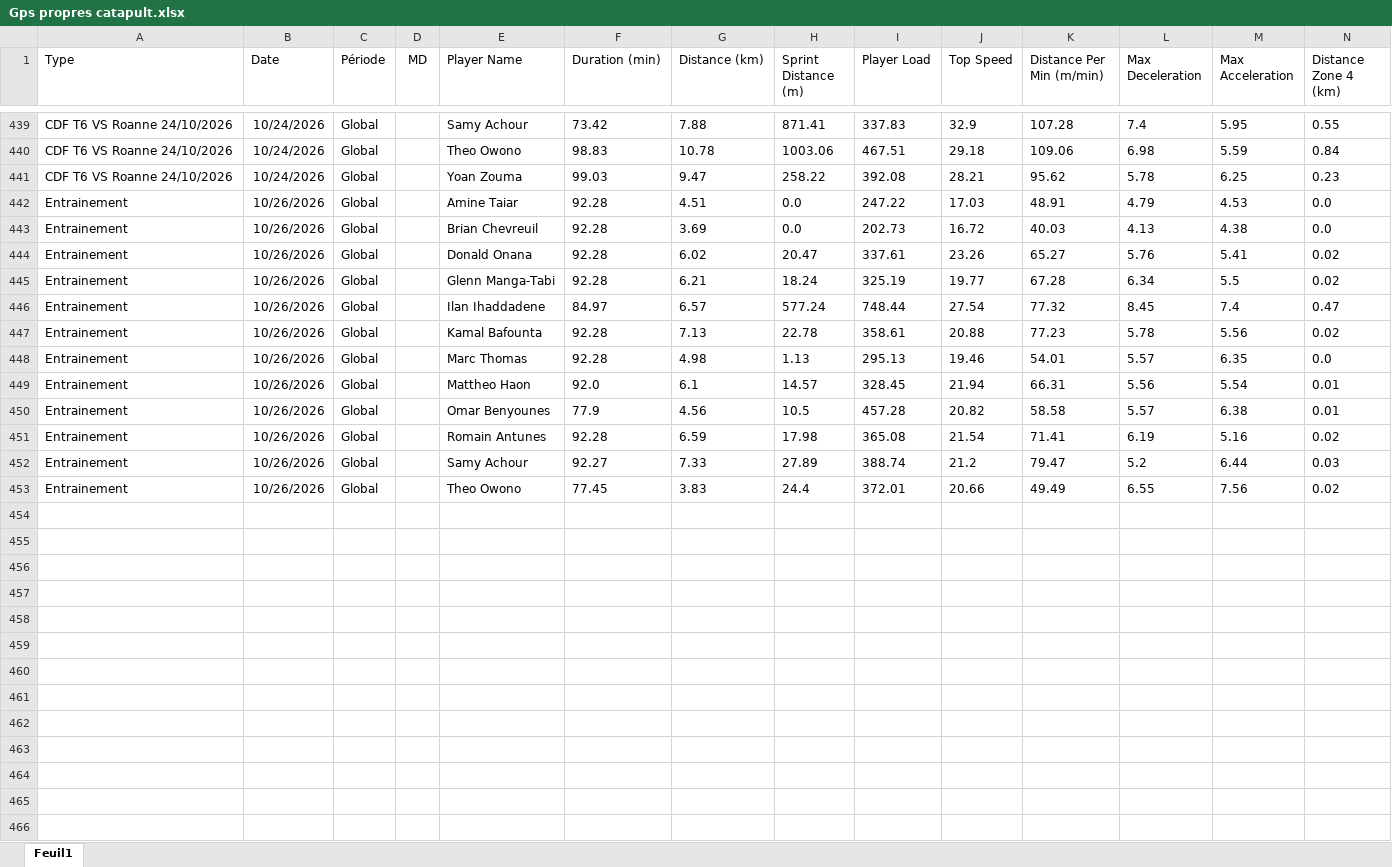
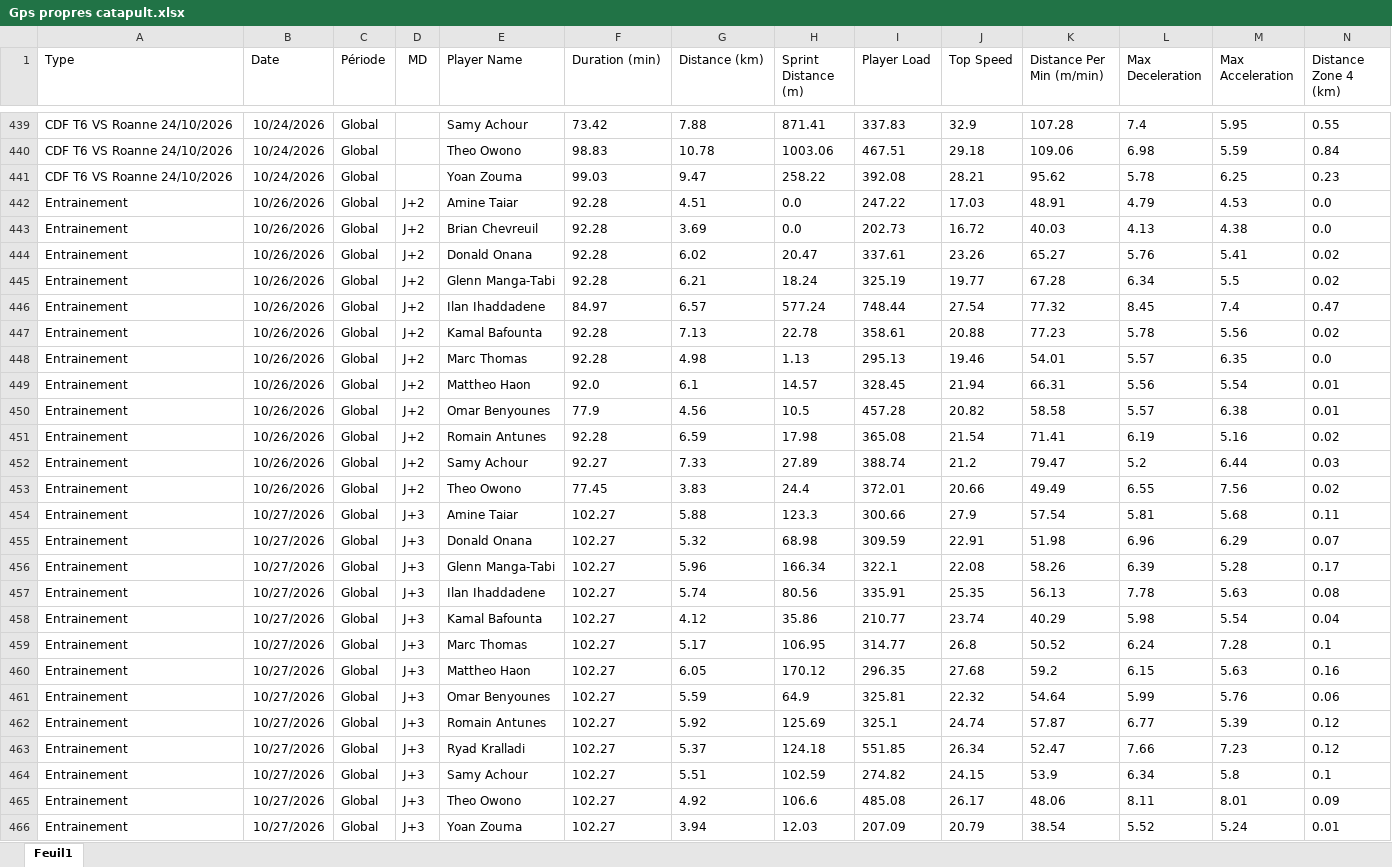
Before and after one commit to Chris15100/lld-app, an Excel workbook: data/2026-2027/Gps propres catapult.xlsx, sheet Feuil1, drawn as a sheet; only a part is shown, gaps mark what is left out; values as stored, in another font and other column widths than the file's, no borders; rows hold the shown columns only; the diff names each change by its address in the sheet, - before the commit and + after, or states it on an @@ line.

```diff
--- a/data/2026-2027/Gps propres catapult.xlsx (sheet Feuil1)
+++ b/data/2026-2027/Gps propres catapult.xlsx (sheet Feuil1)
-D442:D453 (MD): (empty)
+D442:D453 (MD): J+2
+row 454: Entrainement | 10/27/2026 | Global | J+3 | Amine Taiar | 102.27 | 5.88 | 123.3 | 300.66 | 27.9 | 57.54 | 5.81 | 5.68 | 0.11
+row 455: Entrainement | 10/27/2026 | Global | J+3 | Donald Onana | 102.27 | 5.32 | 68.98 | 309.59 | 22.91 | 51.98 | 6.96 | 6.29 | 0.07
+row 456: Entrainement | 10/27/2026 | Global | J+3 | Glenn Manga-Tabi | 102.27 | 5.96 | 166.34 | 322.1 | 22.08 | 58.26 | 6.39 | 5.28 | 0.17
+row 457: Entrainement | 10/27/2026 | Global | J+3 | Ilan Ihaddadene | 102.27 | 5.74 | 80.56 | 335.91 | 25.35 | 56.13 | 7.78 | 5.63 | 0.08
+row 458: Entrainement | 10/27/2026 | Global | J+3 | Kamal Bafounta | 102.27 | 4.12 | 35.86 | 210.77 | 23.74 | 40.29 | 5.98 | 5.54 | 0.04
+row 459: Entrainement | 10/27/2026 | Global | J+3 | Marc Thomas | 102.27 | 5.17 | 106.95 | 314.77 | 26.8 | 50.52 | 6.24 | 7.28 | 0.1
+row 460: Entrainement | 10/27/2026 | Global | J+3 | Mattheo Haon | 102.27 | 6.05 | 170.12 | 296.35 | 27.68 | 59.2 | 6.15 | 5.63 | 0.16
+row 461: Entrainement | 10/27/2026 | Global | J+3 | Omar Benyounes | 102.27 | 5.59 | 64.9 | 325.81 | 22.32 | 54.64 | 5.99 | 5.76 | 0.06
+row 462: Entrainement | 10/27/2026 | Global | J+3 | Romain Antunes | 102.27 | 5.92 | 125.69 | 325.1 | 24.74 | 57.87 | 6.77 | 5.39 | 0.12
+row 463: Entrainement | 10/27/2026 | Global | J+3 | Ryad Kralladi | 102.27 | 5.37 | 124.18 | 551.85 | 26.34 | 52.47 | 7.66 | 7.23 | 0.12
+row 464: Entrainement | 10/27/2026 | Global | J+3 | Samy Achour | 102.27 | 5.51 | 102.59 | 274.82 | 24.15 | 53.9 | 6.34 | 5.8 | 0.1
+row 465: Entrainement | 10/27/2026 | Global | J+3 | Theo Owono | 102.27 | 4.92 | 106.6 | 485.08 | 26.17 | 48.06 | 8.11 | 8.01 | 0.09
+row 466: Entrainement | 10/27/2026 | Global | J+3 | Yoan Zouma | 102.27 | 3.94 | 12.03 | 207.09 | 20.79 | 38.54 | 5.52 | 5.24 | 0.01
```
Also changed, not shown: data/2026-2027/Poids-Masse grasse.xlsx, data/2026-2027/Présences.xlsx.
